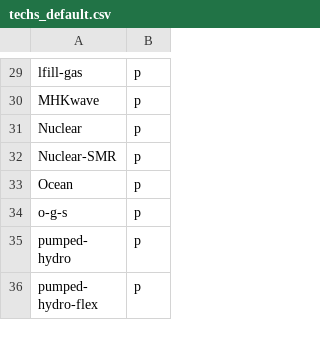
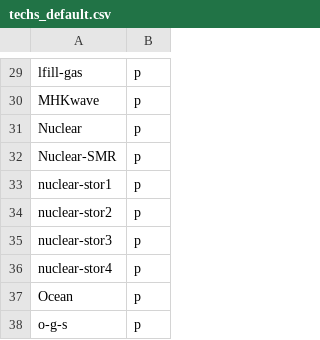
Before and after one commit to Ethan-s-PhD/ReEDS-2.0, a CSV file: inputs/techs/techs_default.csv, drawn as a sheet; only a part is shown, gaps mark what is left out; the shorter side is filled out with more unchanged rows; the diff names each change by its address in the sheet, - before the commit and + after, or states it on an @@ line.

```diff
--- a/inputs/techs/techs_default.csv
+++ b/inputs/techs/techs_default.csv
+row 33: nuclear-stor1 | p
+row 34: nuclear-stor2 | p
+row 35: nuclear-stor3 | p
+row 36: nuclear-stor4 | p
```
Also changed, not shown: inputs/plant_characteristics/ramprate.csv, inputs/tech-subset-table.csv, 6 other files.
